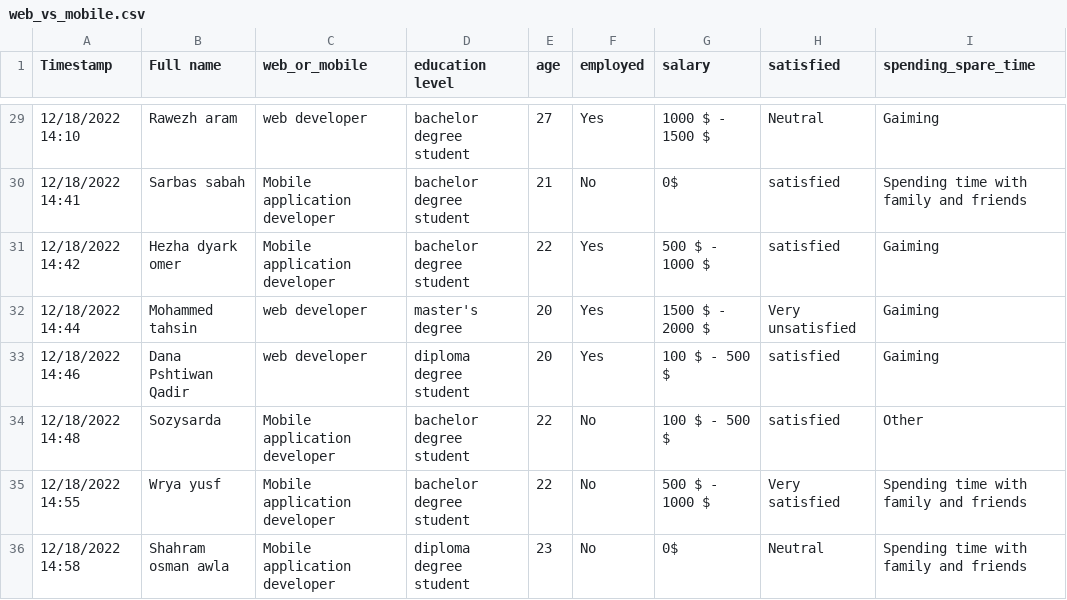
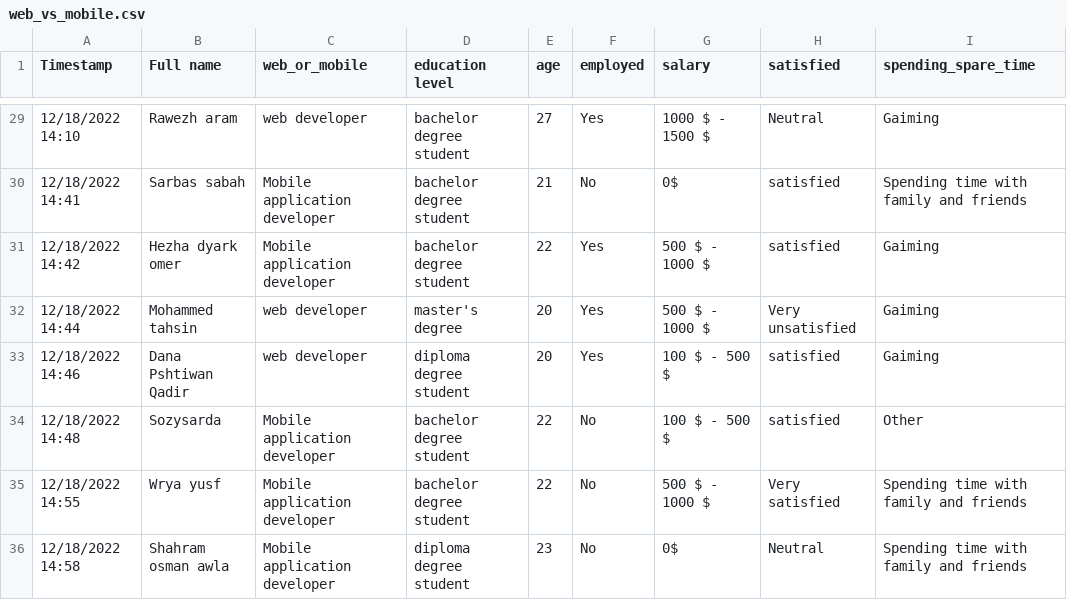
Before and after one commit to muhamad3/data-mining, a CSV file: web_vs_mobile.csv, drawn as a sheet; only a part is shown, gaps mark what is left out.

```diff
--- a/web_vs_mobile.csv
+++ b/web_vs_mobile.csv
@@ -31,3 +31,3 @@ Timestamp,Full name,web_or_mobile,education level,age,employed,salary,satisfied,
 12/18/2022 14:42,Hezha dyark omer,Mobile application developer,bachelor degree student,22,Yes,500 $ - 1000 $,satisfied,Gaiming
-12/18/2022 14:44,Mohammed tahsin ,web developer,master's degree,20,Yes,1500 $ - 2000 $,Very unsatisfied,Gaiming
+12/18/2022 14:44,Mohammed tahsin ,web developer,master's degree,20,Yes,500 $ - 1000 $,Very unsatisfied,Gaiming
 12/18/2022 14:46,Dana Pshtiwan Qadir ,web developer,diploma degree student,20,Yes,100 $ - 500 $,satisfied,Gaiming
```
Also changed, not shown: 1 other file.
